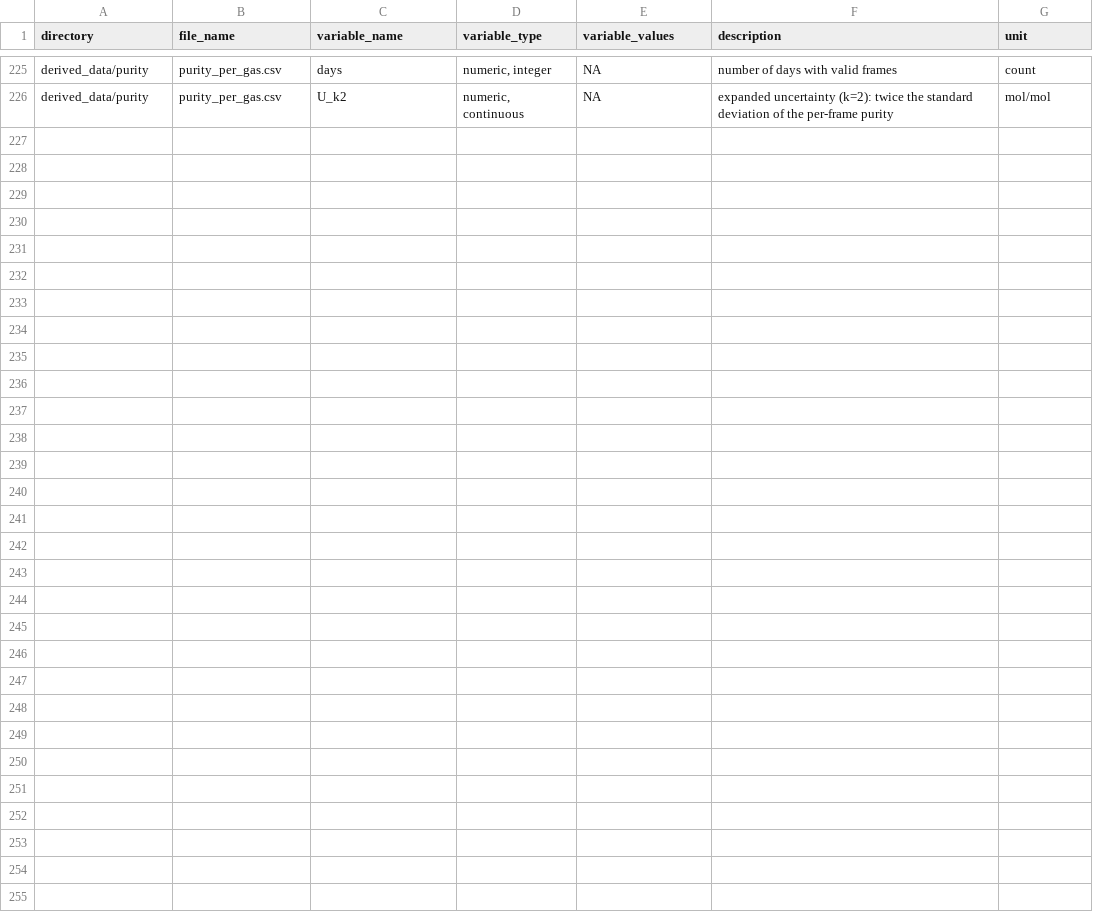
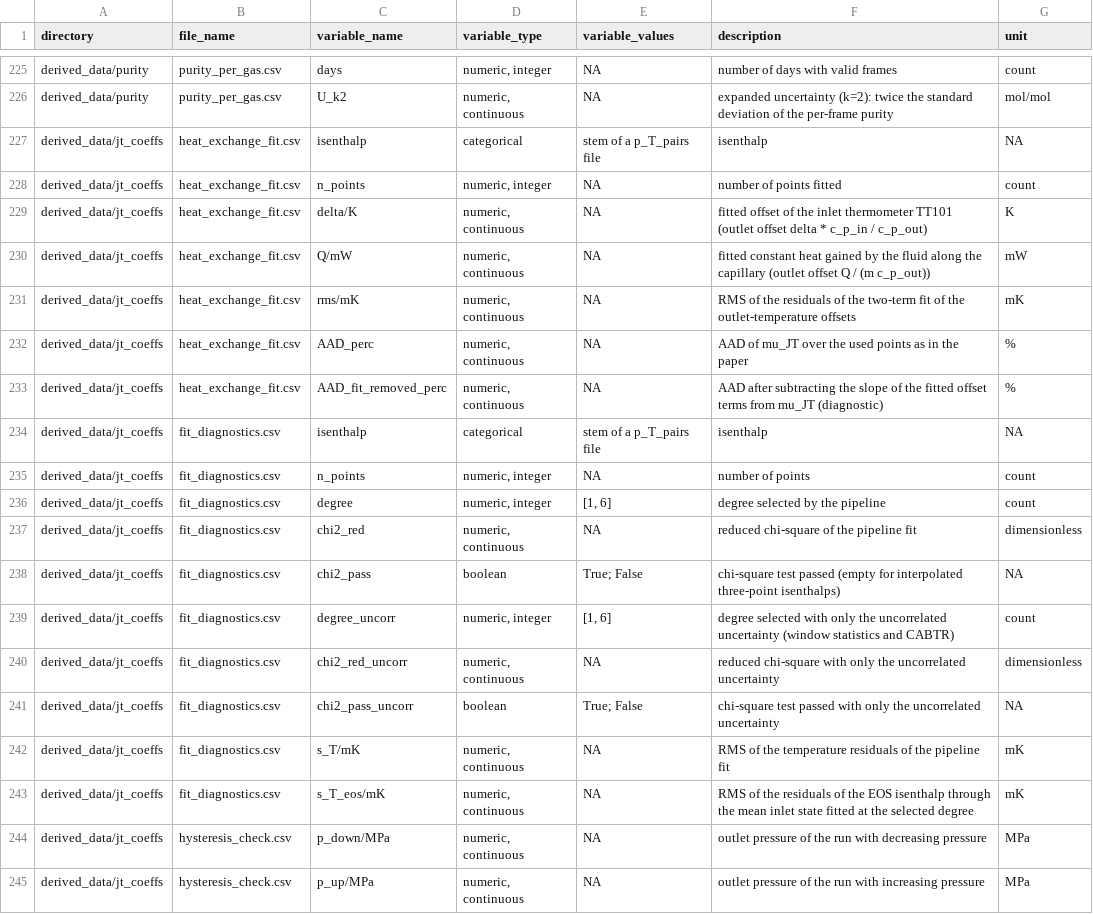
Before and after one commit to jaktk/cryo-jt, a CSV file: data/metadata/codebook.csv, drawn as a sheet; only a part is shown, gaps mark what is left out; the diff covers the shown part only.

```diff
--- a/data/metadata/codebook.csv
+++ b/data/metadata/codebook.csv
@@ -226 +226,20 @@ derived_data/purity,purity_per_gas.csv,days,"numeric, integer",NA,number of days
 derived_data/purity,purity_per_gas.csv,U_k2,"numeric, continuous",NA,expanded uncertainty (k=2): twice the standard deviation of the per-frame purity,mol/mol
+derived_data/jt_coeffs,heat_exchange_fit.csv,isenthalp,categorical,stem of a p_T_pairs file,isenthalp,NA
+derived_data/jt_coeffs,heat_exchange_fit.csv,n_points,"numeric, integer",NA,number of points fitted,count
+derived_data/jt_coeffs,heat_exchange_fit.csv,delta/K,"numeric, continuous",NA,fitted offset of the inlet thermometer TT101 (outlet offset delta * c_p_in / c_p_out),K
+derived_data/jt_coeffs,heat_exchange_fit.csv,Q/mW,"numeric, continuous",NA,fitted constant heat gained by the fluid along the capillary (outlet offset Q / (m c_p_out)),mW
+derived_data/jt_coeffs,heat_exchange_fit.csv,rms/mK,"numeric, continuous",NA,RMS of the residuals of the two-term fit of the outlet-temperature offsets,mK
+derived_data/jt_coeffs,heat_exchange_fit.csv,AAD_perc,"numeric, continuous",NA,AAD of mu_JT over the used points as in the paper,%
+derived_data/jt_coeffs,heat_exchange_fit.csv,AAD_fit_removed_perc,"numeric, continuous",NA,AAD after subtracting the slope of the fitted offset terms from mu_JT (diagnostic),%
+derived_data/jt_coeffs,fit_diagnostics.csv,isenthalp,categorical,stem of a p_T_pairs file,isenthalp,NA
+derived_data/jt_coeffs,fit_diagnostics.csv,n_points,"numeric, integer",NA,number of points,count
+derived_data/jt_coeffs,fit_diagnostics.csv,degree,"numeric, integer","[1, 6]",degree selected by the pipeline,count
+derived_data/jt_coeffs,fit_diagnostics.csv,chi2_red,"numeric, continuous",NA,reduced chi-square of the pipeline fit,dimensionless
+derived_data/jt_coeffs,fit_diagnostics.csv,chi2_pass,boolean,True; False,chi-square test passed (empty for interpolated three-point isenthalps),NA
+derived_data/jt_coeffs,fit_diagnostics.csv,degree_uncorr,"numeric, integer","[1, 6]",degree selected with only the uncorrelated uncertainty (window statistics and CABTR),count
+derived_data/jt_coeffs,fit_diagnostics.csv,chi2_red_uncorr,"numeric, continuous",NA,reduced chi-square with only the uncorrelated uncertainty,dimensionless
+derived_data/jt_coeffs,fit_diagnostics.csv,chi2_pass_uncorr,boolean,True; False,chi-square test passed with only the uncorrelated uncertainty,NA
+derived_data/jt_coeffs,fit_diagnostics.csv,s_T/mK,"numeric, continuous",NA,RMS of the temperature residuals of the pipeline fit,mK
+derived_data/jt_coeffs,fit_diagnostics.csv,s_T_eos/mK,"numeric, continuous",NA,RMS of the residuals of the EOS isenthalp through the mean inlet state fitted at the selected degree,mK
+derived_data/jt_coeffs,hysteresis_check.csv,p_down/MPa,"numeric, continuous",NA,outlet pressure of the run with decreasing pressure,MPa
+derived_data/jt_coeffs,hysteresis_check.csv,p_up/MPa,"numeric, continuous",NA,outlet pressure of the run with increasing pressure,MPa
```
Also changed, not shown: 9 added rows elsewhere in this file, data/derived_data/purity/purity_per_day.csv, data/metadata/file_list.csv, 28 other files.
